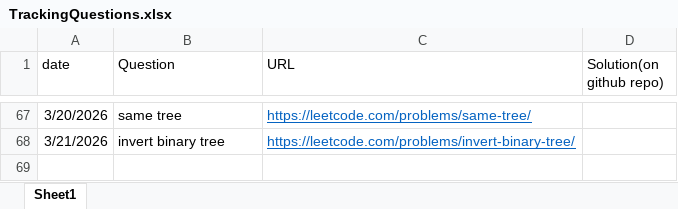
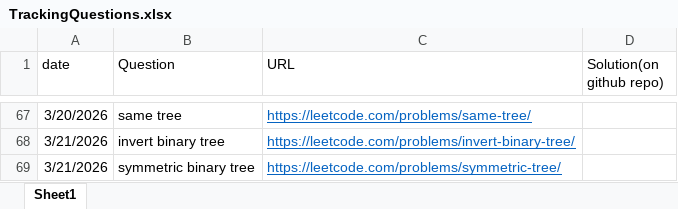
Before and after one commit to gouravlinux/HackWithInfy-LNCT-26, an Excel workbook: TrackingQuestions.xlsx, sheet Sheet1, drawn as a sheet; only a part is shown, gaps mark what is left out; values as stored, in another font and other column widths than the file's, no borders; the diff names each change by its address in the sheet, - before the commit and + after, or states it on an @@ line.

Commit message:
Problem: symmetric tree

```diff
--- a/TrackingQuestions.xlsx (sheet Sheet1)
+++ b/TrackingQuestions.xlsx (sheet Sheet1)
+row 69: 3/21/2026 | symmetric binary tree | https://leetcode.com/problems/symmetric-tree/
```
Also changed, not shown: 1 other file.
